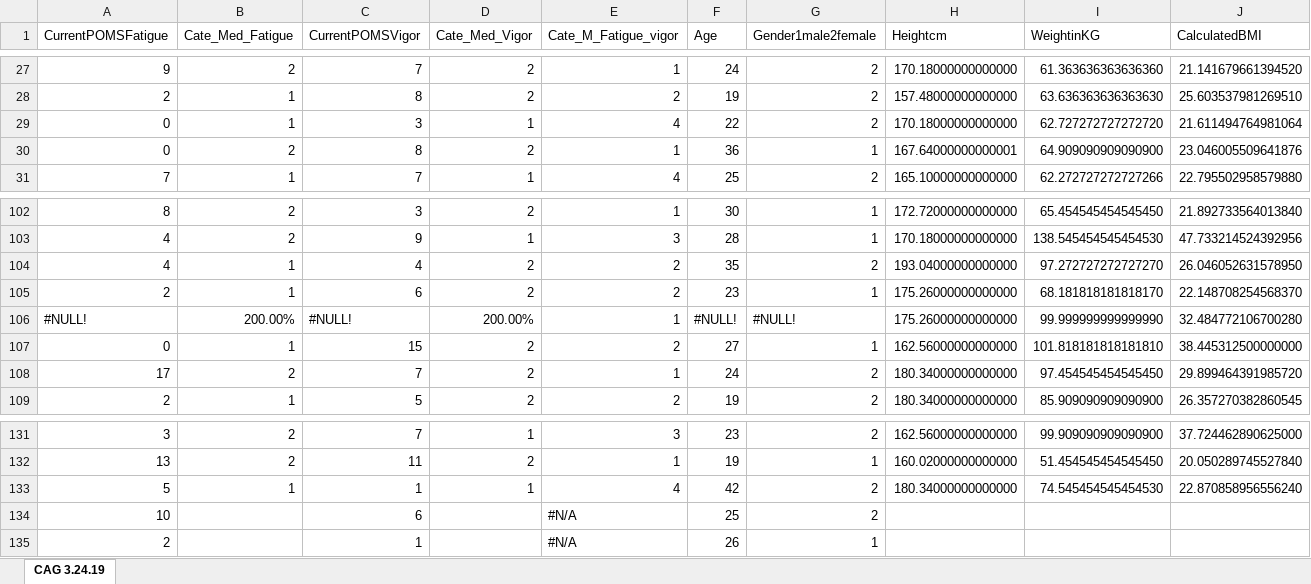
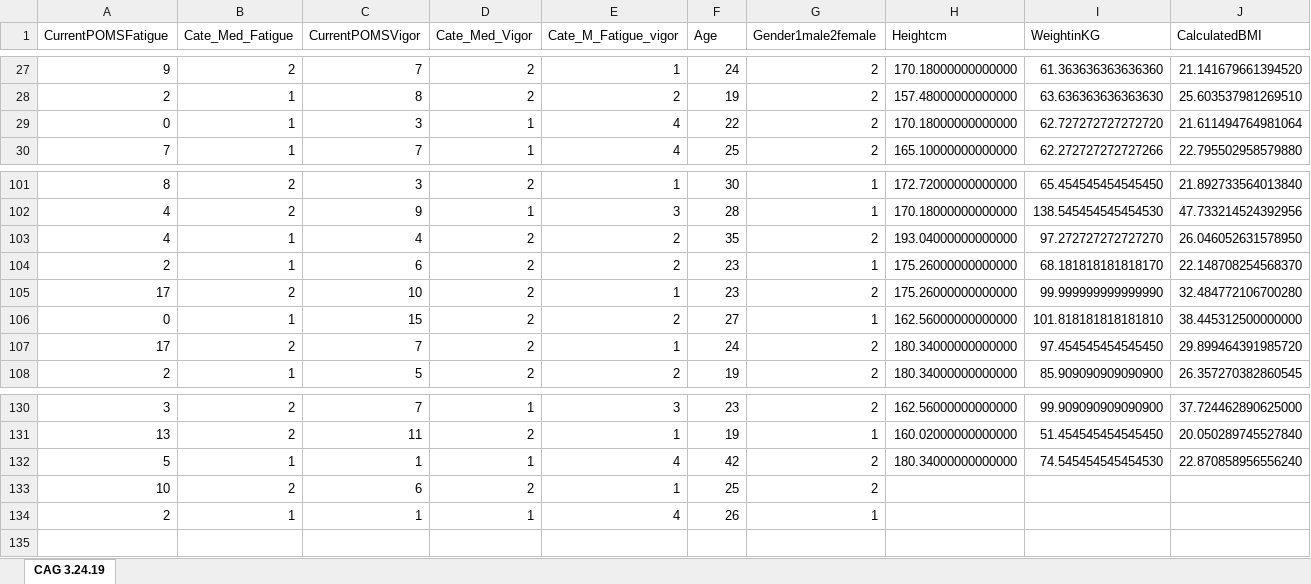
Before and after one commit to DrAhmedTorad/Balance_and_gait, an Excel workbook: Data/Original_Data.xlsx, sheet CAG 3.24.19, drawn as a sheet; only a part is shown, gaps mark what is left out; values as stored, in another font and other column widths than the file's, no cell formats; removed rows and columns are numbered as before the commit, all else as after; rows hold the shown columns only; the diff names each change by its address in the sheet, - before the commit and + after, or states it on an @@ line.

Commit message:
Update Original_Data.xlsx

```diff
--- a/Data/Original_Data.xlsx (sheet CAG 3.24.19)
+++ b/Data/Original_Data.xlsx (sheet CAG 3.24.19)
-row 30: 0 | 2 | 8 | 2 | 1 | 36 | 1 | 167.64000000000001 | 64.909090909090900 | 23.046005509641876
-A105 (CurrentPOMSFatigue): #NULL!
+A105 (CurrentPOMSFatigue): 17
-B105 (Cate_Med_Fatigue): 200.00%
+B105 (Cate_Med_Fatigue): 2
-C105 (CurrentPOMSVigor): #NULL!
+C105 (CurrentPOMSVigor): 10
-D105 (Cate_Med_Vigor): 200.00%
+D105 (Cate_Med_Vigor): 2
-F105 (Age): #NULL!
+F105 (Age): 23
-G105 (Gender1male2female): #NULL!
+G105 (Gender1male2female): 2
-B133 (Cate_Med_Fatigue): (empty)
+B133 (Cate_Med_Fatigue): 2
-D133 (Cate_Med_Vigor): (empty)
+D133 (Cate_Med_Vigor): 2
-E133 (Cate_M_Fatigue_vigor): #N/A
+E133 (Cate_M_Fatigue_vigor): 1
-B134 (Cate_Med_Fatigue): (empty)
+B134 (Cate_Med_Fatigue): 1
-D134 (Cate_Med_Vigor): (empty)
+D134 (Cate_Med_Vigor): 1
-E134 (Cate_M_Fatigue_vigor): #N/A
+E134 (Cate_M_Fatigue_vigor): 4
```
Also changed, not shown: cell formats, formulas that keep their value.
